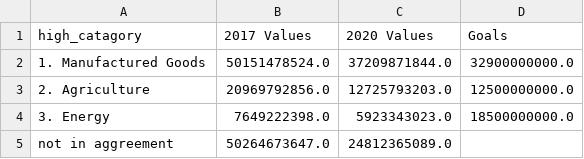
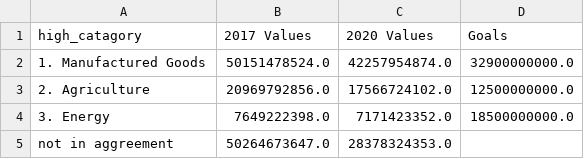
Before and after one commit to mwaugh0328/tradewar-tracker, a CSV file: data/phaseone-goals.csv, drawn as a sheet.

```diff
--- a/data/phaseone-goals.csv
+++ b/data/phaseone-goals.csv
@@ -1,5 +1,5 @@
 high_catagory,2017 Values,2020 Values,Goals
-1. Manufactured Goods,50151478524.0,37209871844.0,32900000000.0
-2. Agriculture,20969792856.0,12725793203.0,12500000000.0
-3. Energy,7649222398.0,5923343023.0,18500000000.0
-not in aggreement,50264673647.0,24812365089.0,
+1. Manufactured Goods,50151478524.0,42257954874.0,32900000000.0
+2. Agriculture,20969792856.0,17566724102.0,12500000000.0
+3. Energy,7649222398.0,7171423352.0,18500000000.0
+not in aggreement,50264673647.0,28378324353.0,
```
Also changed, not shown: data/phaseone-map.csv, 14 other files.
